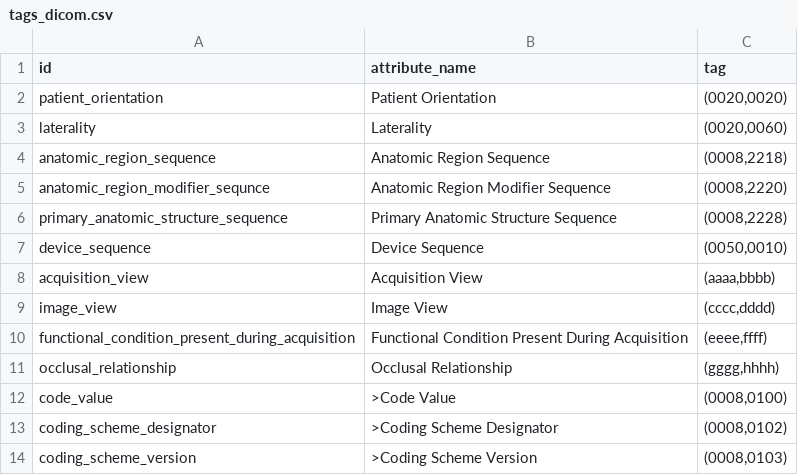
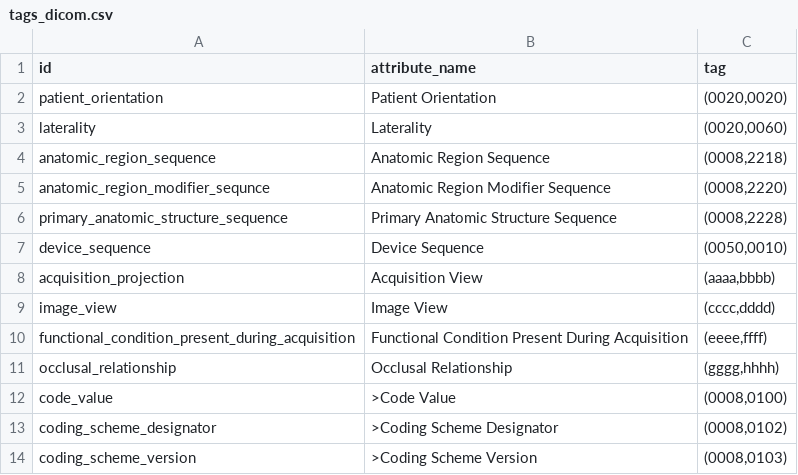
Before and after one commit to open-ortho/dent-oip, a CSV file: source/tables/tags_dicom.csv, drawn as a sheet.

Commit message:
PANIO-254 Dental Acquisition Projection

```diff
--- a/source/tables/tags_dicom.csv
+++ b/source/tables/tags_dicom.csv
@@ -7,3 +7,3 @@ primary_anatomic_structure_sequence,Primary Anatomic Structure Sequence,"(0008,2
 device_sequence,Device Sequence,"(0050,0010)"
-acquisition_view,Acquisition View,"(aaaa,bbbb)"
+acquisition_projection,Acquisition View,"(aaaa,bbbb)"
 image_view,Image View,"(cccc,dddd)"
```
Also changed, not shown: source/tables/views.csv, 3 other files.
